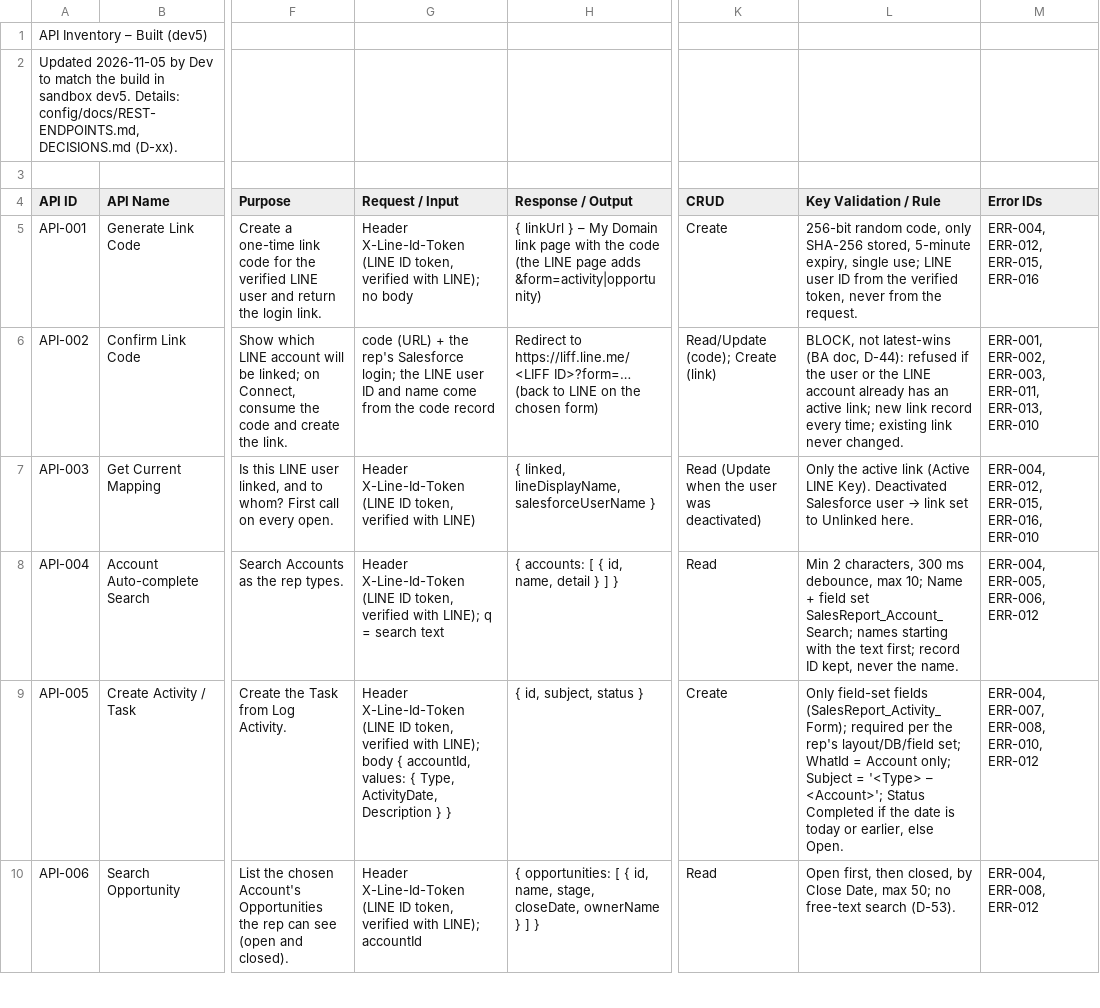
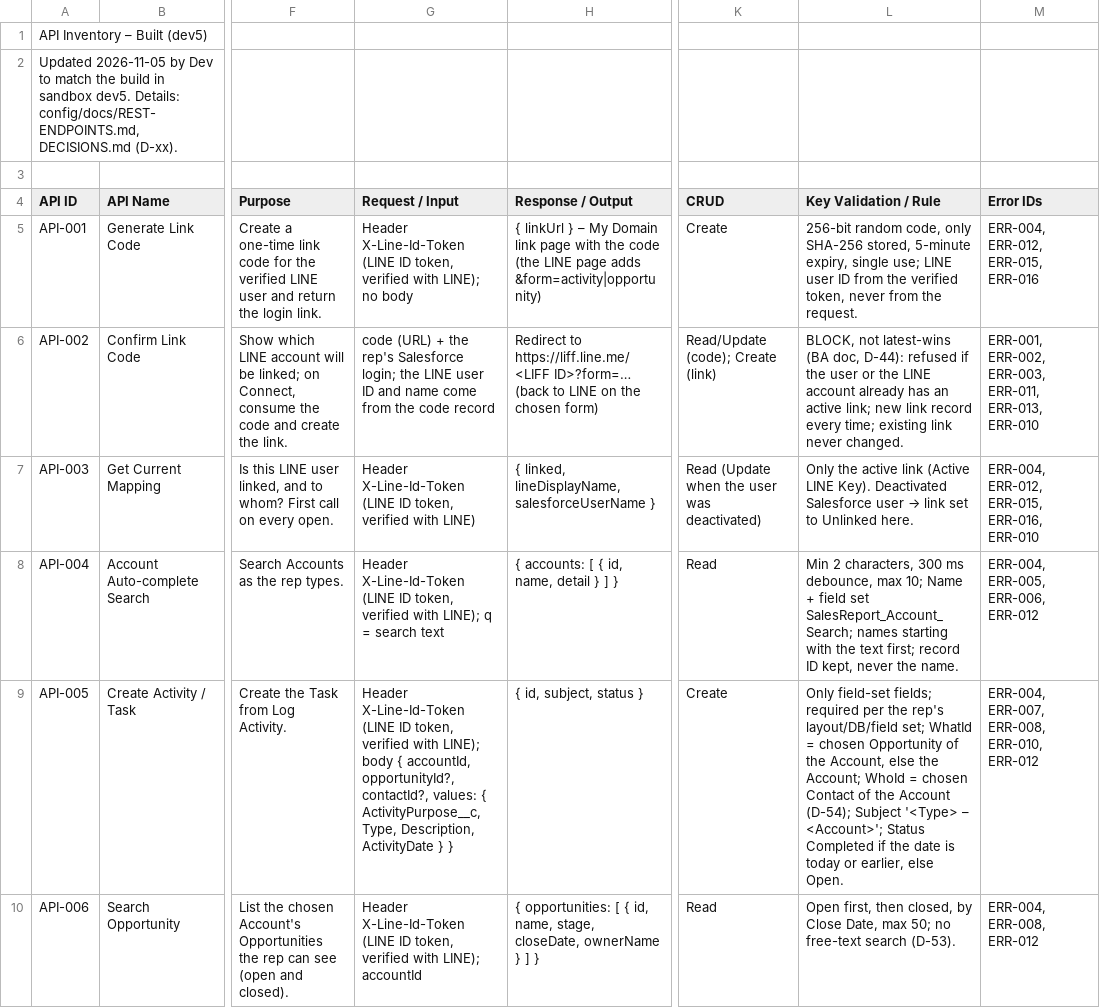
Before and after one commit to Chaipitch/LineLIFF_Test, a CSV file: config/docs/tracker/LINE_LIFF_3Objects_Technical_Tracker - 05_API_Inventory.csv, drawn as a sheet; only a part is shown, gaps mark what is left out; the diff covers the shown part only; the diff names each change by its address in the sheet, - before the commit and + after, or states it on an @@ line.

```diff
--- a/config/docs/tracker/LINE_LIFF_3Objects_Technical_Tracker - 05_API_Inventory.csv
+++ b/config/docs/tracker/LINE_LIFF_3Objects_Technical_Tracker - 05_API_Inventory.csv
-G9 (Request / Input): …{ accountId, values: { Type, ActivityDate, Description } }
+G9 (Request / Input): …{ accountId, opportunityId?, contactId?, values: { ActivityPurpose__c, Type, Description, ActivityDate } }
-L9 (Key Validation / Rule): Only field-set fields (SalesReport_Activity_Form); required per the rep's layout/DB/field set; WhatId = Account only; Subject = '<Type> –…
+L9 (Key Validation / Rule): Only field-set fields; required per the rep's layout/DB/field set; WhatId = chosen Opportunity of the Account, else the Account; WhoId = chosen Contact of the Account (D-54); Subject '<Type> –…
```
Also changed, not shown: 4 edited cells elsewhere in this file, 32 other files.
